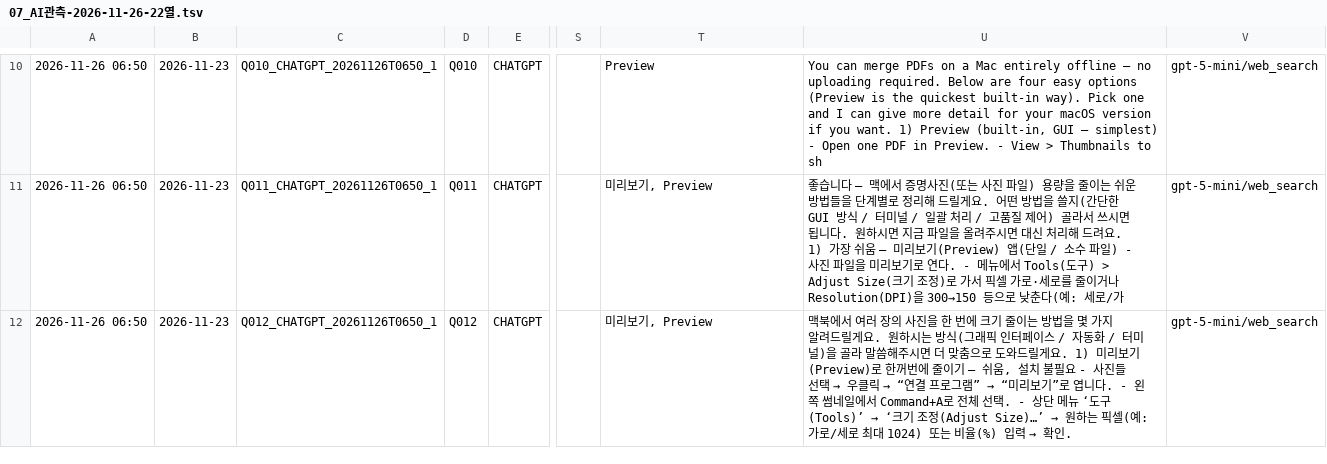
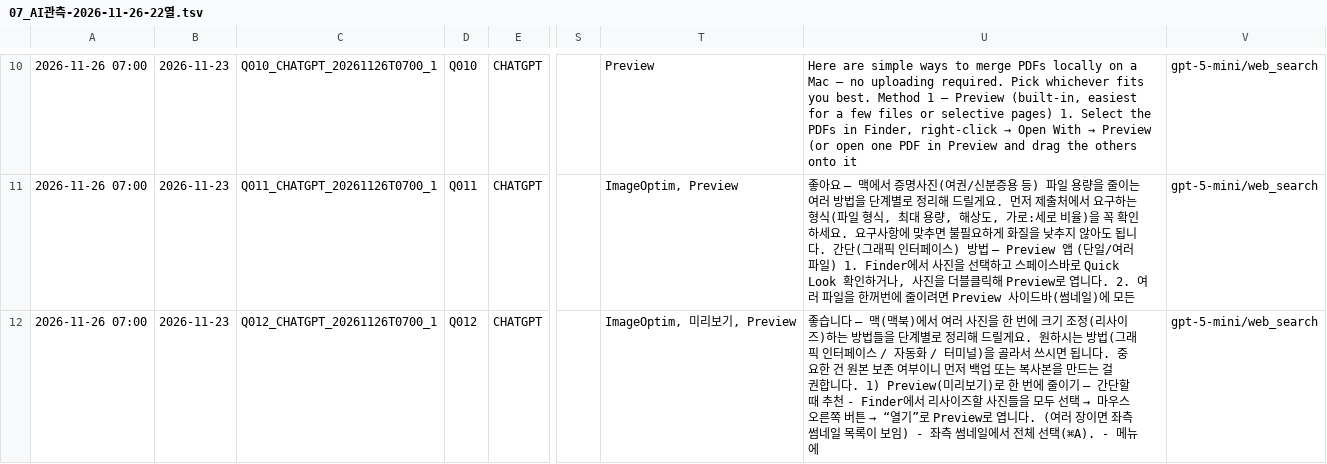
Before and after one commit to realleejeonghoon/dropfit-download, a TSV file: data/seo/07_AI관측-2026-11-26-22열.tsv, drawn as a sheet; only a part is shown, gaps mark what is left out; the diff covers the shown part only; the diff names each change by its address in the sheet, - before the commit and + after, or states it on an @@ line.

```diff
--- a/data/seo/07_AI관측-2026-11-26-22열.tsv
+++ b/data/seo/07_AI관측-2026-11-26-22열.tsv
-A10:A12: 2026-11-26 06:50
+A10:A12: 2026-11-26 07:00
-C10: Q010_CHATGPT_20261126T0650_1
+C10: Q010_CHATGPT_20261126T0700_1
@@ U10: You can merge PDFs on a Mac entirely offline — no uploading required. Below are four easy options (Preview is the quickest built‑in way). Pick one and I can give more detail for your macOS version if you want. 1) Preview (built‑in, GUI — simplest) - Open one PDF in Preview. - View > Thumbnails to sh → Here are simple ways to merge PDFs locally on a Mac — no uploading required. Pick whichever fits you best. Method 1 — Preview (built‑in, easiest for a few files or selective pages) 1. Select the PDFs in Finder, right‑click → Open With → Preview (or open one PDF in Preview and drag the others onto it @@
-C11: Q011_CHATGPT_20261126T0650_1
+C11: Q011_CHATGPT_20261126T0700_1
-T11: 미리보기, Preview
+T11: ImageOptim, Preview
-U11: 좋습니다 — 맥에서 증명사진(또는 사진 파일) 용량을 줄이는 쉬운 방법들을 단계별로 정리해 드릴게요. 어떤 방법을 쓸지(간단한 GUI 방식 / 터미널 / 일괄 처리 / 고품질 제어) 골라서 쓰시면 됩니다. 원하시면 지금 파일을 올려주시면 대신 처리해 드려요. 1) 가장 쉬움 — 미리보기(Preview) 앱(단일 / 소수 파일) - 사진 파일을 미리보기로 연다. - 메뉴에서 Tools(도구) > Adjust Size(크기 조정)로 가서 픽셀 가로·세로를 줄이거나 Resolution(DPI)을 300→150 등으로 낮춘다(예: 세로/가
+U11: 좋아요 — 맥에서 증명사진(여권/신분증용 등) 파일 용량을 줄이는 여러 방법을 단계별로 정리해 드릴게요. 먼저 제출처에서 요구하는 형식(파일 형식, 최대 용량, 해상도, 가로:세로 비율)을 꼭 확인하세요. 요구사항에 맞추면 불필요하게 화질을 낮추지 않아도 됩니다. 간단(그래픽 인터페이스) 방법 — Preview 앱 (단일/여러 파일) 1. Finder에서 사진을 선택하고 스페이스바로 Quick Look 확인하거나, 사진을 더블클릭해 Preview로 엽니다. 2. 여러 파일을 한꺼번에 줄이려면 Preview 사이드바(썸네일)에 모든
-C12: Q012_CHATGPT_20261126T0650_1
+C12: Q012_CHATGPT_20261126T0700_1
-T12: 미리보기, Preview
+T12: ImageOptim, 미리보기, Preview
@@ U12: 맥북에서 여러 장의 사진을 한 번에 크기 줄이는 방법을 몇 가지 알려드릴게요. 원하시는 방식(그래픽 인터페이스 / 자동화 / 터미널)을 골라 말씀해주시면 더 맞춤으로 도와드릴게요. 1) 미리보기(Preview)로 한꺼번에 줄이기 — 쉬움, 설치 불필요 - 사진들 선택 → 우클릭 → “연결 프로그램” → “미리보기”로 엽니다. - 왼쪽 썸네일에서 Command+A로 전체 선택. - 상단 메뉴 ‘도구(Tools)’ → ‘크기 조정(Adjust Size)…’ → 원하는 픽셀(예: 가로/세로 최대 1024) 또는 비율(%) 입력 → 확인. → 좋습니다 — 맥(맥북)에서 여러 사진을 한 번에 크기 조정(리사이즈)하는 방법들을 단계별로 정리해 드릴게요. 원하시는 방법(그래픽 인터페이스 / 자동화 / 터미널)을 골라서 쓰시면 됩니다. 중요한 건 원본 보존 여부이니 먼저 백업 또는 복사본을 만드는 걸 권합니다. 1) Preview(미리보기)로 한 번에 줄이기 — 간단할 때 추천 - Finder에서 리사이즈할 사진들을 모두 선택 → 마우스 오른쪽 버튼 → “열기”로 Preview로 엽니다. (여러 장이면 좌측 썸네일 목록이 보임) - 좌측 썸네일에서 전체 선택(⌘A). - 메뉴에 @@
```
Also changed, not shown: 164 edited cells elsewhere in this file, data/seo/latest.tsv.
